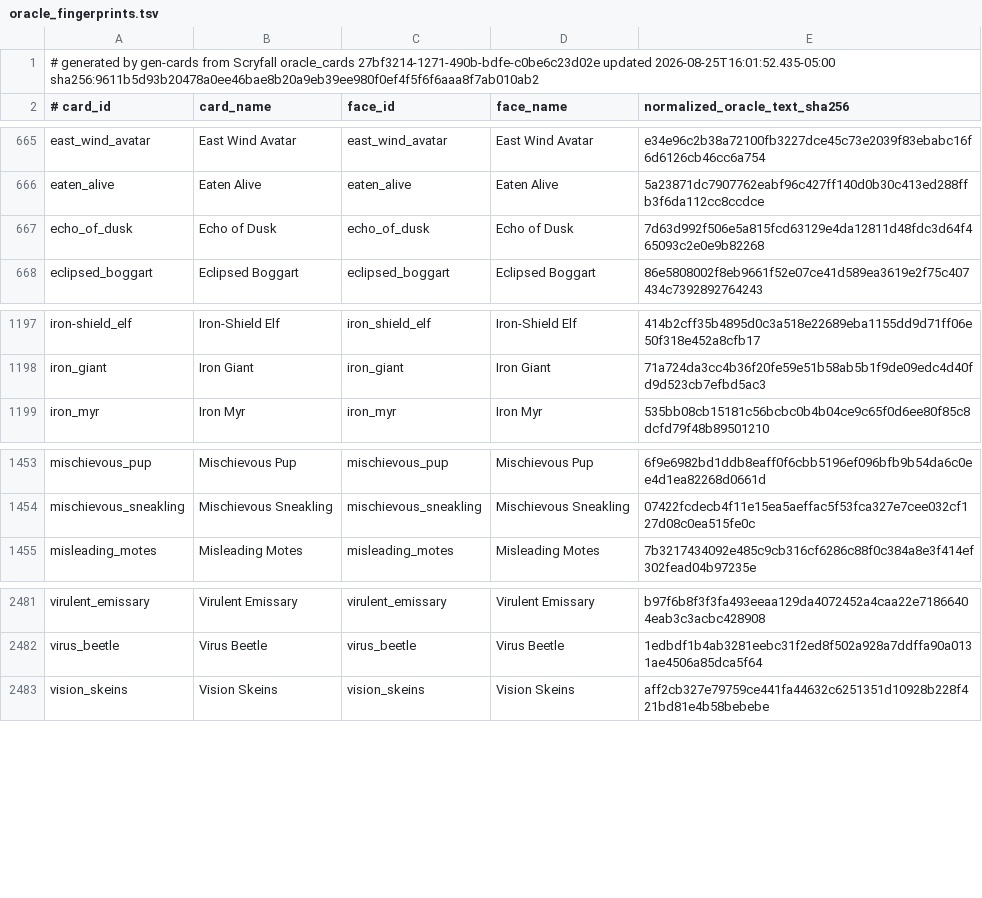
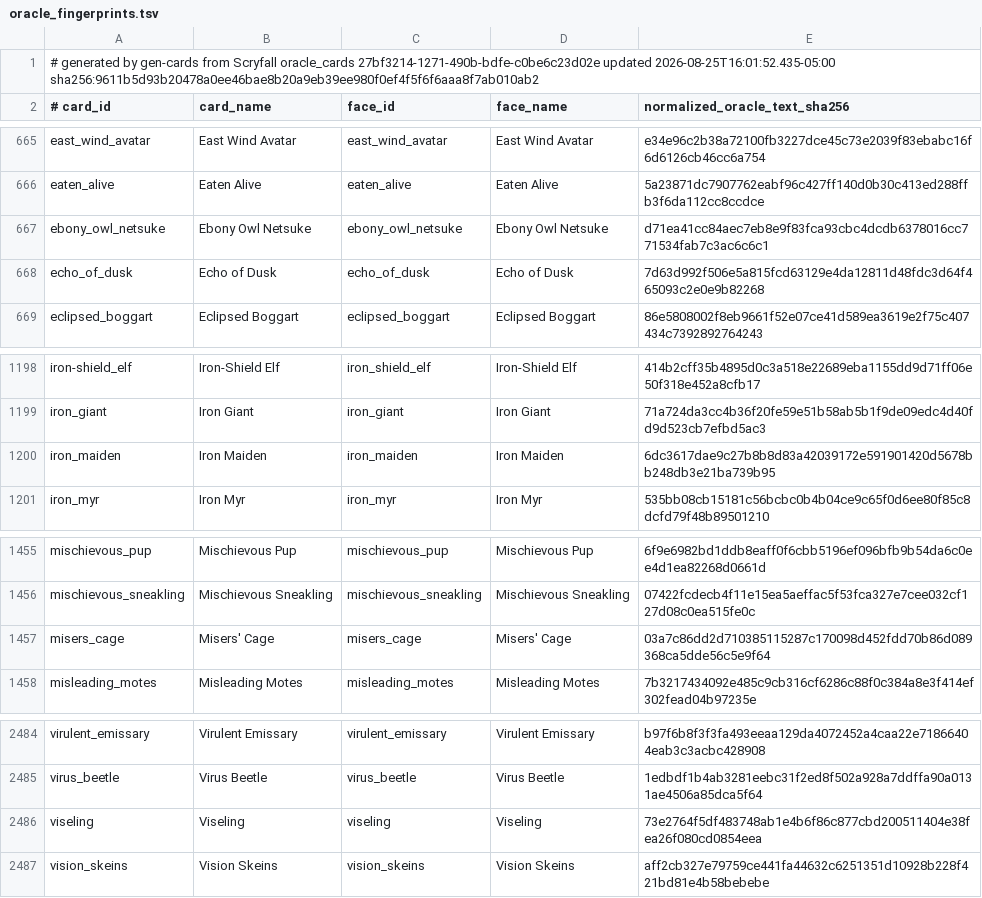
Before and after one commit to pizzaninja188/Cockatrice, a TSV file: tricerules/tricerules-cards/presentation/oracle_fingerprints.tsv, drawn as a sheet; only a part is shown, gaps mark what is left out.

Commit message:
Add hand-size upkeep card cohort support

```diff
--- a/tricerules/tricerules-cards/presentation/oracle_fingerprints.tsv
+++ b/tricerules/tricerules-cards/presentation/oracle_fingerprints.tsv
@@ -666,2 +666,3 @@ east_wind_avatar	East Wind Avatar	east_wind_avatar	East Wind Avatar	e34e96c2b38a
 eaten_alive	Eaten Alive	eaten_alive	Eaten Alive	5a23871dc7907762eabf96c427ff140d0b30c413ed288ffb3f6da112cc8ccdce
+ebony_owl_netsuke	Ebony Owl Netsuke	ebony_owl_netsuke	Ebony Owl Netsuke	d71ea41cc84aec7eb8e9f83fca93cbc4dcdb6378016cc771534fab7c3ac6c6c1
 echo_of_dusk	Echo of Dusk	echo_of_dusk	Echo of Dusk	7d63d992f506e5a815fcd63129e4da12811d48fdc3d64f465093c2e0e9b82268
@@ -1198,2 +1199,3 @@ iron-shield_elf	Iron-Shield Elf	iron_shield_elf	Iron-Shield Elf	414b2cff35b4895d
 iron_giant	Iron Giant	iron_giant	Iron Giant	71a724da3cc4b36f20fe59e51b58ab5b1f9de09edc4d40fd9d523cb7efbd5ac3
+iron_maiden	Iron Maiden	iron_maiden	Iron Maiden	6dc3617dae9c27b8b8d83a42039172e591901420d5678bb248db3e21ba739b95
 iron_myr	Iron Myr	iron_myr	Iron Myr	535bb08cb15181c56bcbc0b4b04ce9c65f0d6ee80f85c8dcfd79f48b89501210
@@ -1454,2 +1456,3 @@ mischievous_pup	Mischievous Pup	mischievous_pup	Mischievous Pup	6f9e6982bd1ddb8e
 mischievous_sneakling	Mischievous Sneakling	mischievous_sneakling	Mischievous Sneakling	07422fcdecb4f11e15ea5aeffac5f53fca327e7cee032cf127d08c0ea515fe0c
+misers_cage	Misers' Cage	misers_cage	Misers' Cage	03a7c86dd2d710385115287c170098d452fdd70b86d089368ca5dde56c5e9f64
 misleading_motes	Misleading Motes	misleading_motes	Misleading Motes	7b3217434092e485c9cb316cf6286c88f0c384a8e3f414ef302fead04b97235e
@@ -2482,2 +2485,3 @@ virulent_emissary	Virulent Emissary	virulent_emissary	Virulent Emissary	b97f6b8f
 virus_beetle	Virus Beetle	virus_beetle	Virus Beetle	1edbdf1b4ab3281eebc31f2ed8f502a928a7ddffa90a0131ae4506a85dca5f64
+viseling	Viseling	viseling	Viseling	73e2764f5df483748ab1e4b6f86c877cbd200511404e38fea26f080cd0854eea
 vision_skeins	Vision Skeins	vision_skeins	Vision Skeins	aff2cb327e79759ce441fa44632c6251351d10928b228f421bd81e4b58bebebe
```
Also changed, not shown: 16 other files.
